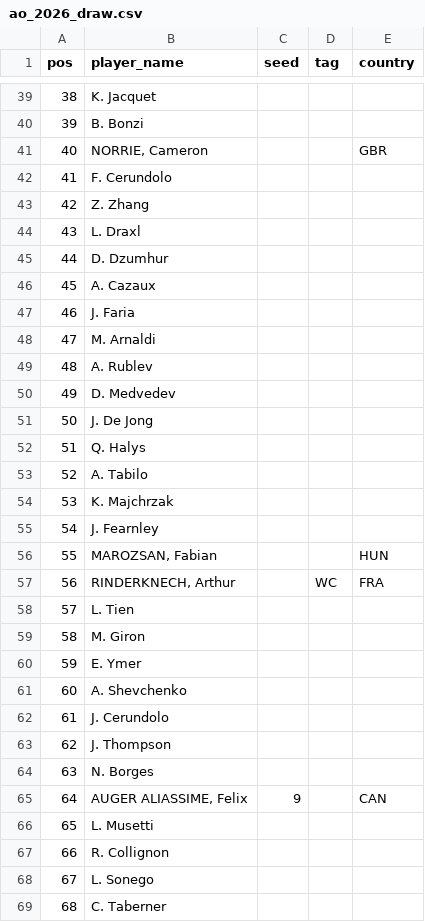
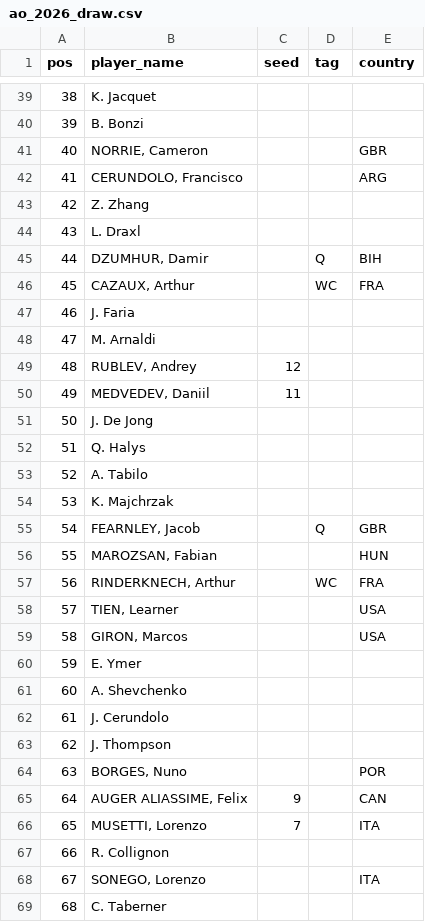
Before and after one commit to ashitaca-hub/estratego-flask, a CSV file: data/ao_2026_draw.csv, drawn as a sheet; only a part is shown, gaps mark what is left out; the diff covers the shown part only.

Commit message:
Update ao_2026_draw.csv

```diff
--- a/data/ao_2026_draw.csv
+++ b/data/ao_2026_draw.csv
@@ -41,11 +41,11 @@ pos,player_name,seed,tag,country
 40,"NORRIE, Cameron",,,GBR
-41,F. Cerundolo,,,
+41,"CERUNDOLO, Francisco",,,ARG
 42,Z. Zhang,,,
 43,L. Draxl,,,
-44,D. Dzumhur,,,
-45,A. Cazaux,,,
+44,"DZUMHUR, Damir",,Q,BIH
+45,"CAZAUX, Arthur",,WC,FRA
 46,J. Faria,,,
 47,M. Arnaldi,,,
-48,A. Rublev,,,
-49,D. Medvedev,,,
+48,"RUBLEV, Andrey",12,,
+49,"MEDVEDEV, Daniil",11,,
 50,J. De Jong,,,
@@ -54,7 +54,7 @@ pos,player_name,seed,tag,country
 53,K. Majchrzak,,,
-54,J. Fearnley,,,
+54,"FEARNLEY, Jacob",,Q,GBR
 55,"MAROZSAN, Fabian",,,HUN
 56,"RINDERKNECH, Arthur",,WC,FRA
-57,L. Tien,,,
-58,M. Giron,,,
+57,"TIEN, Learner",,,USA
+58,"GIRON, Marcos",,,USA
 59,E. Ymer,,,
@@ -63,7 +63,7 @@ pos,player_name,seed,tag,country
 62,J. Thompson,,,
-63,N. Borges,,,
+63,"BORGES, Nuno",,,POR
 64,"AUGER ALIASSIME, Felix",9,,CAN
-65,L. Musetti,,,
+65,"MUSETTI, Lorenzo",7,,ITA
 66,R. Collignon,,,
-67,L. Sonego,,,
+67,"SONEGO, Lorenzo",,,ITA
 68,C. Taberner,,,
```
Also changed, not shown: 81 edited cells elsewhere in this file.
